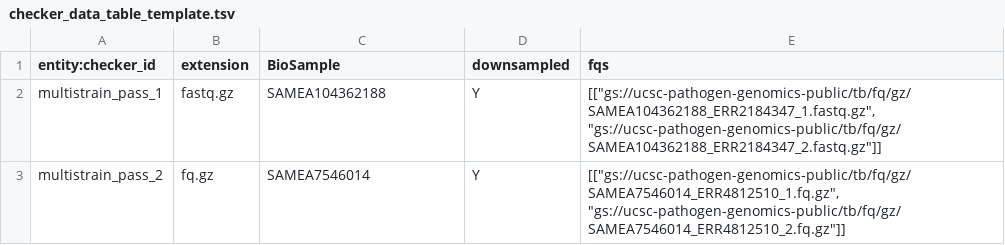
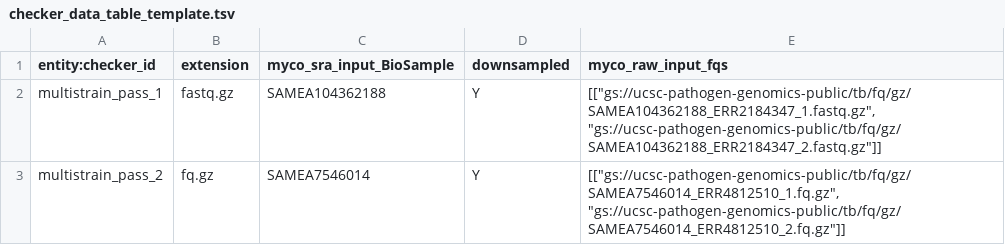
Before and after one commit to aofarrel/myco, a TSV file: inputs/checker_data_table_template.tsv, drawn as a sheet; only a part is shown.

Commit message:
Overhaul checker workflow

```diff
--- a/inputs/checker_data_table_template.tsv
+++ b/inputs/checker_data_table_template.tsv
@@ -1,2 +1,2 @@
-entity:checker_id	extension	BioSample	downsampled	fqs
+entity:checker_id	extension	myco_sra_input_BioSample	downsampled	myco_raw_input_fqs
 multistrain_pass_1	fastq.gz	SAMEA104362188	Y	[["gs://ucsc-pathogen-genomics-public/tb/fq/gz/SAMEA104362188_ERR2184347_1.fastq.gz", "gs://ucsc-pathogen-genomics-public/tb/fq/gz/SAMEA104362188_ERR2184347_2.fastq.gz"]]
```
Also changed, not shown: 2 other files.
